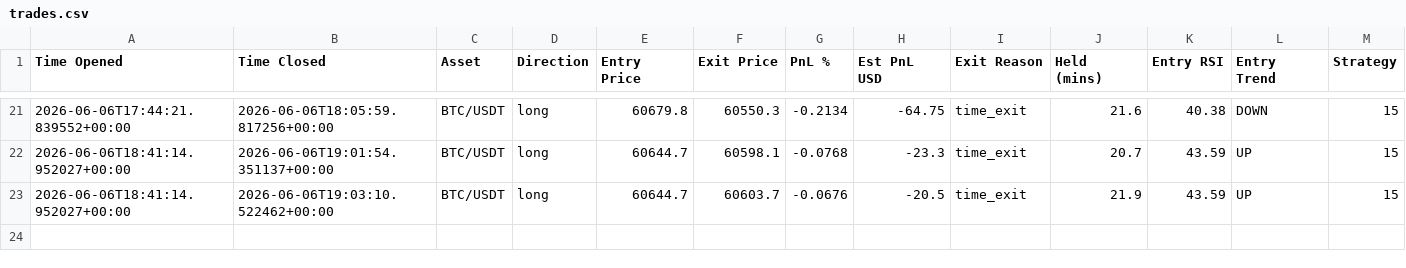
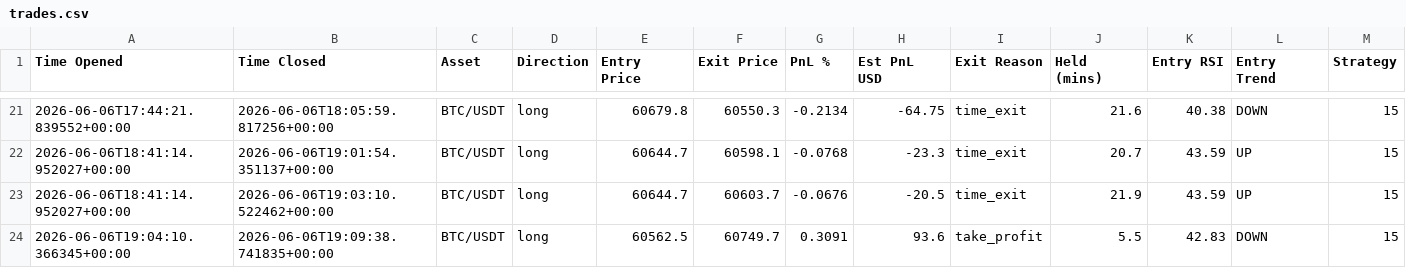
Before and after one commit to jm909/hermes-trading, a CSV file: state/trades.csv, drawn as a sheet; only a part is shown, gaps mark what is left out; the diff names each change by its address in the sheet, - before the commit and + after, or states it on an @@ line.

Commit message:
worker: update trades.csv

```diff
--- a/state/trades.csv
+++ b/state/trades.csv
+row 24: 2026-06-06T19:04:10.366345+00:00 | 2026-06-06T19:09:38.741835+00:00 | BTC/USDT | long | 60562.5 | 60749.7 | 0.3091 | 93.6 | take_profit | 5.5 | 42.83 | DOWN | 15
```
